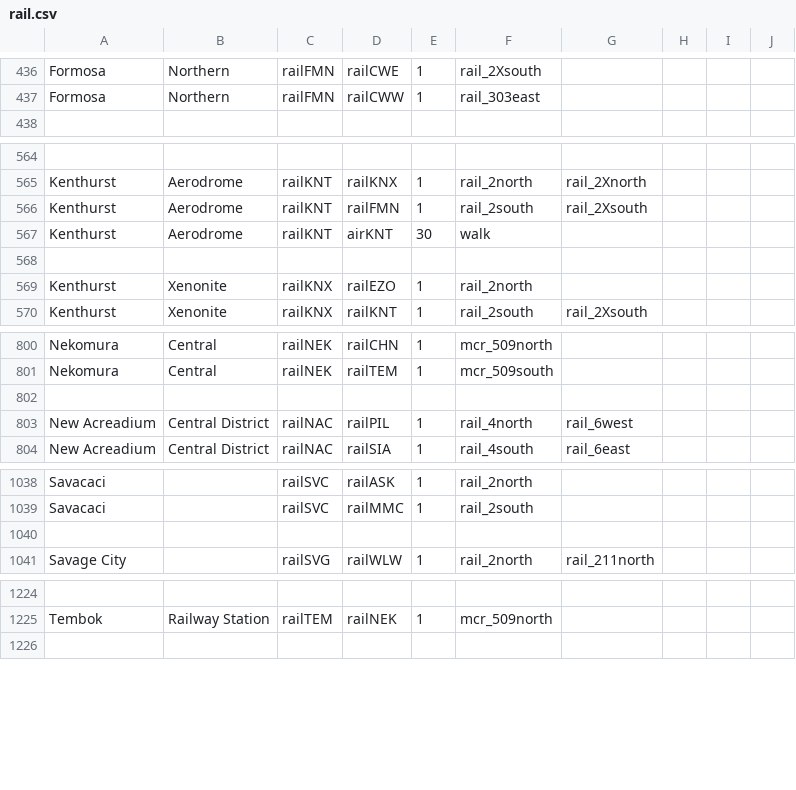
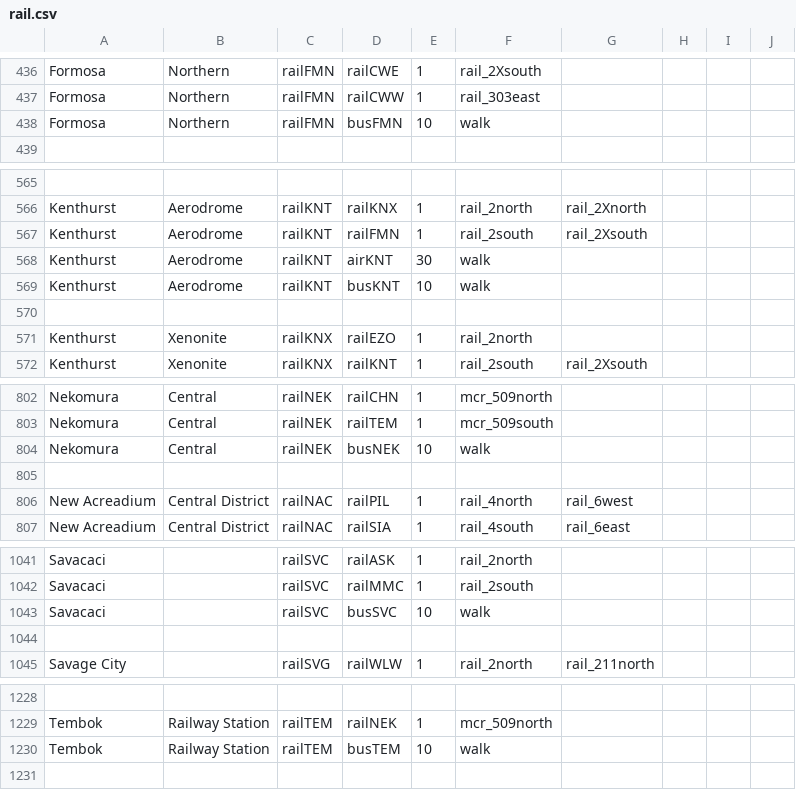
Before and after one commit to KittyCat11231/Feline-Holdings, a CSV file: src/intraroute/data/pathfinding/rail.csv, drawn as a sheet; only a part is shown, gaps mark what is left out; the diff covers the shown part only; the diff names each change by its address in the sheet, - before the commit and + after, or states it on an @@ line.

```diff
--- a/src/intraroute/data/pathfinding/rail.csv
+++ b/src/intraroute/data/pathfinding/rail.csv
+row 438: Formosa | Northern | railFMN | busFMN | 10 | walk
+row 569: Kenthurst | Aerodrome | railKNT | busKNT | 10 | walk
+row 804: Nekomura | Central | railNEK | busNEK | 10 | walk
+row 1043: Savacaci |  | railSVC | busSVC | 10 | walk
+row 1230: Tembok | Railway Station | railTEM | busTEM | 10 | walk
```
Also changed, not shown: 2 edited cells elsewhere in this file, src/intraroute/data/pathfinding/bus.csv, src/intraroute/data/pathfinding/sail.csv, 15 other files.
